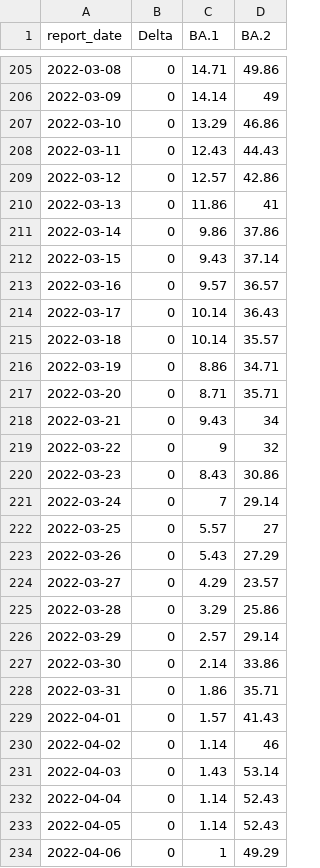
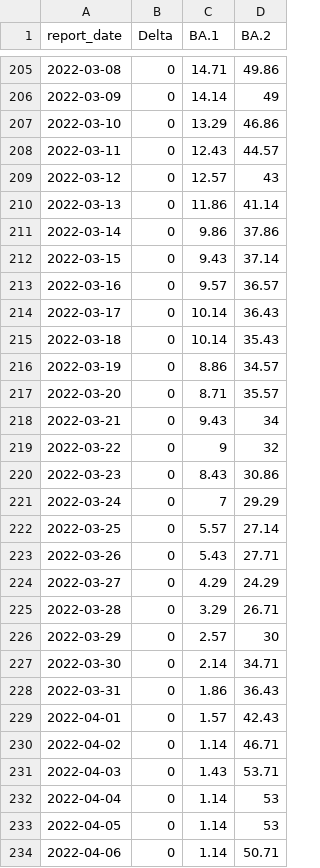
Before and after one commit to ESR-NZ/nz-sars-cov2-variants, a CSV file: data/variant_counts.csv, drawn as a sheet; only a part is shown, gaps mark what is left out; the diff covers the shown part only.

Commit message:
new week, now w/ new variant data

```diff
--- a/data/variant_counts.csv
+++ b/data/variant_counts.csv
@@ -207,5 +207,5 @@ report_date,Delta,BA.1,BA.2
 2022-03-10,0,13.29,46.86
-2022-03-11,0,12.43,44.43
-2022-03-12,0,12.57,42.86
-2022-03-13,0,11.86,41
+2022-03-11,0,12.43,44.57
+2022-03-12,0,12.57,43
+2022-03-13,0,11.86,41.14
 2022-03-14,0,9.86,37.86
@@ -214,5 +214,5 @@ report_date,Delta,BA.1,BA.2
 2022-03-17,0,10.14,36.43
-2022-03-18,0,10.14,35.57
-2022-03-19,0,8.86,34.71
-2022-03-20,0,8.71,35.71
+2022-03-18,0,10.14,35.43
+2022-03-19,0,8.86,34.57
+2022-03-20,0,8.71,35.57
 2022-03-21,0,9.43,34
@@ -220,15 +220,15 @@ report_date,Delta,BA.1,BA.2
 2022-03-23,0,8.43,30.86
-2022-03-24,0,7,29.14
-2022-03-25,0,5.57,27
-2022-03-26,0,5.43,27.29
-2022-03-27,0,4.29,23.57
-2022-03-28,0,3.29,25.86
-2022-03-29,0,2.57,29.14
-2022-03-30,0,2.14,33.86
-2022-03-31,0,1.86,35.71
-2022-04-01,0,1.57,41.43
-2022-04-02,0,1.14,46
-2022-04-03,0,1.43,53.14
-2022-04-04,0,1.14,52.43
-2022-04-05,0,1.14,52.43
-2022-04-06,0,1,49.29
+2022-03-24,0,7,29.29
+2022-03-25,0,5.57,27.14
+2022-03-26,0,5.43,27.71
+2022-03-27,0,4.29,24.29
+2022-03-28,0,3.29,26.71
+2022-03-29,0,2.57,30
+2022-03-30,0,2.14,34.71
+2022-03-31,0,1.86,36.43
+2022-04-01,0,1.57,42.43
+2022-04-02,0,1.14,46.71
+2022-04-03,0,1.43,53.71
+2022-04-04,0,1.14,53
+2022-04-05,0,1.14,53
+2022-04-06,0,1.14,50.71
```
Also changed, not shown: 10 added rows and 40 edited cells elsewhere in this file, 2 other files.
